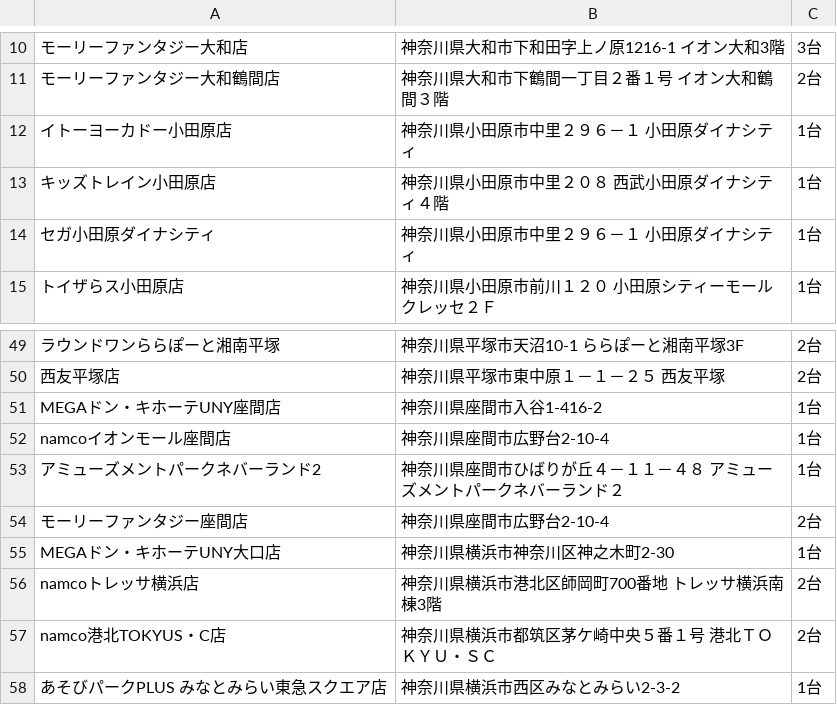
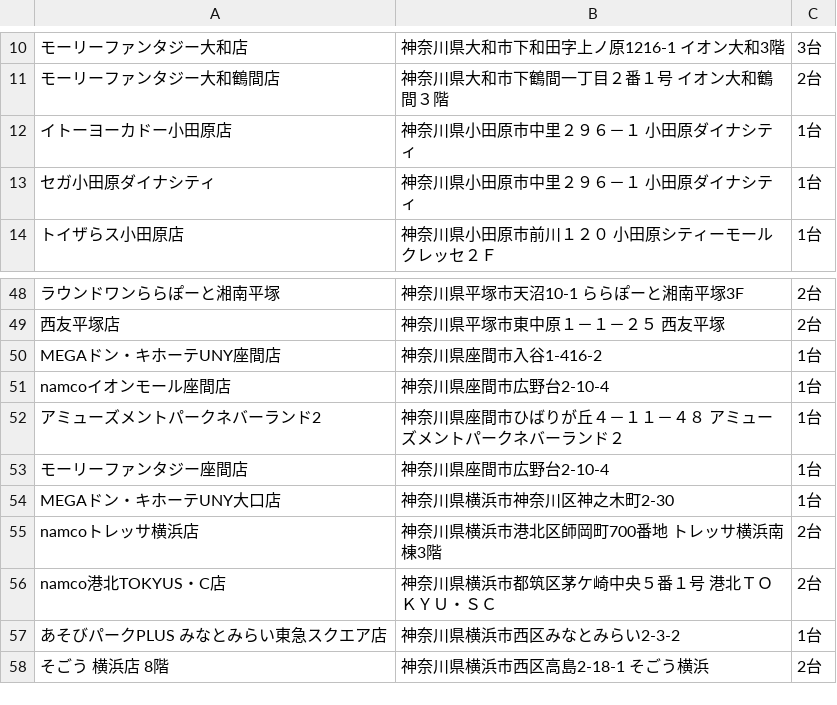
Before and after one commit to eagletmt/idolmap-data, a CSV file: aikatsu/神奈川県.csv, drawn as a sheet; only a part is shown, gaps mark what is left out; the shorter side is filled out with more unchanged rows.

Commit message:
Update CSV data 2018-05-09 10:07:40+09:00

```diff
--- a/aikatsu/神奈川県.csv
+++ b/aikatsu/神奈川県.csv
@@ -12,3 +12,2 @@
 イトーヨーカドー小田原店,神奈川県小田原市中里２９６－１ 小田原ダイナシティ,1台
-キッズトレイン小田原店,神奈川県小田原市中里２０８ 西武小田原ダイナシティ４階,1台
 セガ小田原ダイナシティ,神奈川県小田原市中里２９６－１ 小田原ダイナシティ,1台
@@ -53,3 +52,3 @@ namcoイオンモール座間店,神奈川県座間市広野台2-10-4,1台
 アミューズメントパークネバーランド2,神奈川県座間市ひばりが丘４－１１－４８ アミューズメントパークネバーランド２,1台
-モーリーファンタジー座間店,神奈川県座間市広野台2-10-4,2台
+モーリーファンタジー座間店,神奈川県座間市広野台2-10-4,1台
 MEGAドン・キホーテUNY大口店,神奈川県横浜市神奈川区神之木町2-30,1台
```
Also changed, not shown: aikatsu/埼玉県.csv, aikatsu/福岡県.csv.
